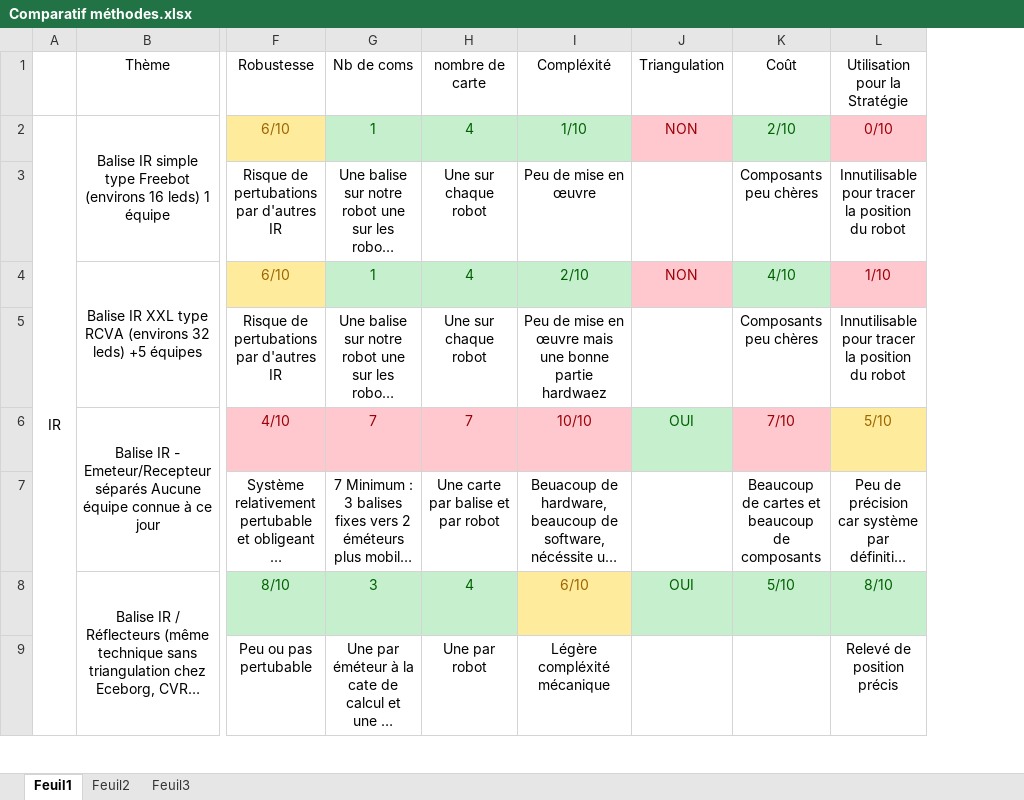
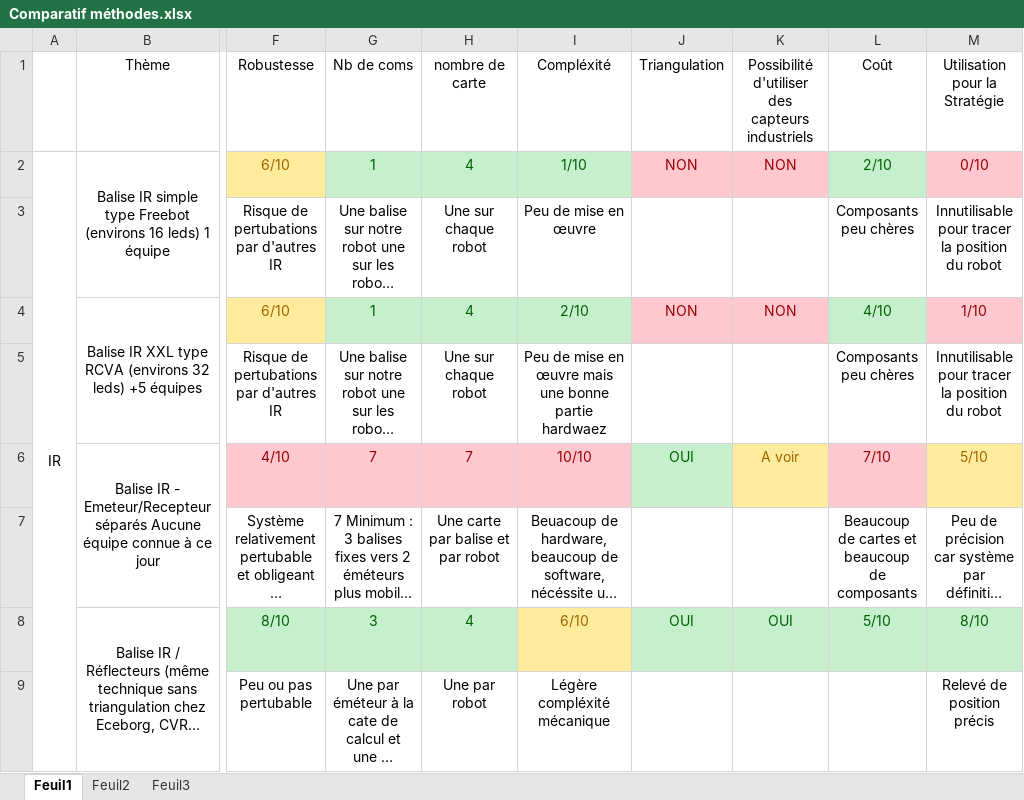
Before and after one commit to kaostheory78/Projet-Balise, an Excel workbook: rapports/Comparatif méthodes.xlsx, sheet Feuil1, drawn as a sheet; only a part is shown, gaps mark what is left out; long unchanged cells end in …; values as stored, in another font and other column widths than the file's, no borders; conditional formats not drawn; the diff names each change by its address in the sheet, - before the commit and + after, or states it on an @@ line.

Commit message:
Rajout debut word benchmark techno + méthode

```diff
--- a/rapports/Comparatif méthodes.xlsx (sheet Feuil1)
+++ b/rapports/Comparatif méthodes.xlsx (sheet Feuil1)
+column K, rows 1-8: Possibilité d'utiliser des capteurs industriels | NON |  | NON |  | A voir |  | OUI
```
Also changed, not shown: 1 other file.
